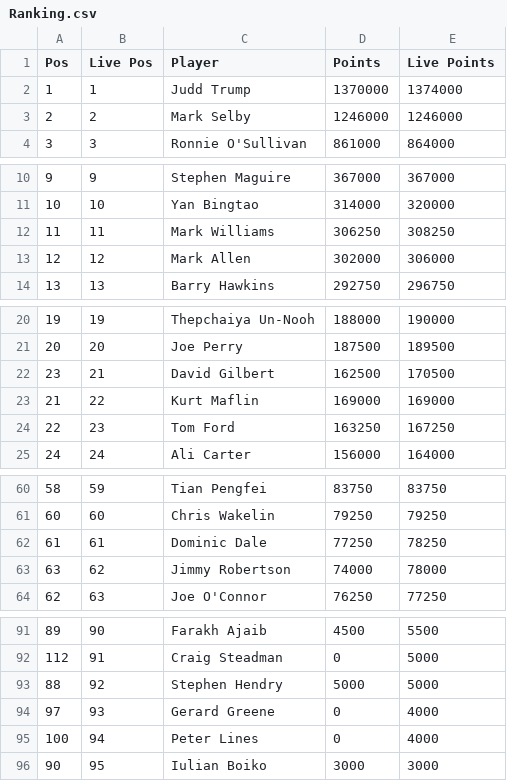
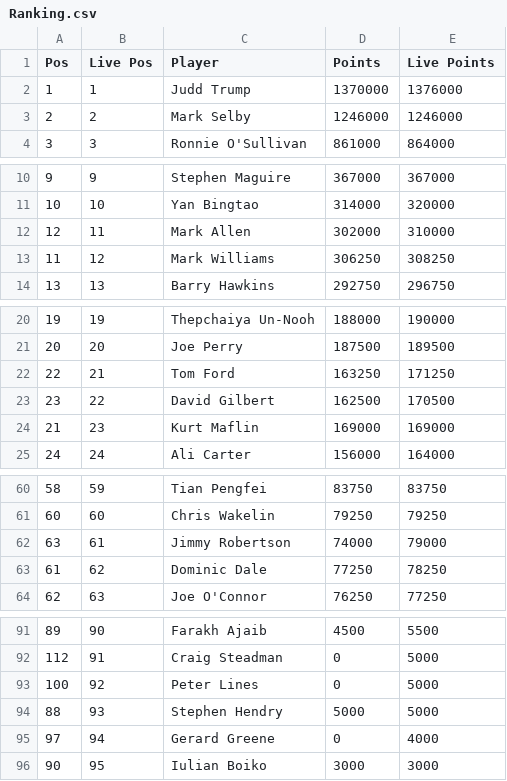
Before and after one commit to NicoleBroyak/SnookerRanking, a CSV file: Ranking.csv, drawn as a sheet; only a part is shown, gaps mark what is left out; the diff covers the shown part only.

```diff
--- a/Ranking.csv
+++ b/Ranking.csv
@@ -1,3 +1,3 @@
 Pos,Live Pos,Player,Points,Live Points
-1,1,Judd Trump,1370000,1374000
+1,1,Judd Trump,1370000,1376000
 2,2,Mark Selby,1246000,1246000
@@ -11,4 +11,4 @@ Pos,Live Pos,Player,Points,Live Points
 10,10,Yan Bingtao,314000,320000
-11,11,Mark Williams,306250,308250
-12,12,Mark Allen,302000,306000
+12,11,Mark Allen,302000,310000
+11,12,Mark Williams,306250,308250
 13,13,Barry Hawkins,292750,296750
@@ -21,5 +21,5 @@ Pos,Live Pos,Player,Points,Live Points
 20,20,Joe Perry,187500,189500
-23,21,David Gilbert,162500,170500
-21,22,Kurt Maflin,169000,169000
-22,23,Tom Ford,163250,167250
+22,21,Tom Ford,163250,171250
+23,22,David Gilbert,162500,170500
+21,23,Kurt Maflin,169000,169000
 24,24,Ali Carter,156000,164000
@@ -61,4 +61,4 @@ Pos,Live Pos,Player,Points,Live Points
 60,60,Chris Wakelin,79250,79250
-61,61,Dominic Dale,77250,78250
-63,62,Jimmy Robertson,74000,78000
+63,61,Jimmy Robertson,74000,79000
+61,62,Dominic Dale,77250,78250
 62,63,Joe O'Connor,76250,77250
@@ -92,5 +92,5 @@ Pos,Live Pos,Player,Points,Live Points
 112,91,Craig Steadman,0,5000
-88,92,Stephen Hendry,5000,5000
-97,93,Gerard Greene,0,4000
-100,94,Peter Lines,0,4000
+100,92,Peter Lines,0,5000
+88,93,Stephen Hendry,5000,5000
+97,94,Gerard Greene,0,4000
 90,95,Iulian Boiko,3000,3000
```
Also changed, not shown: 1 edited cell elsewhere in this file, 1 other file.
